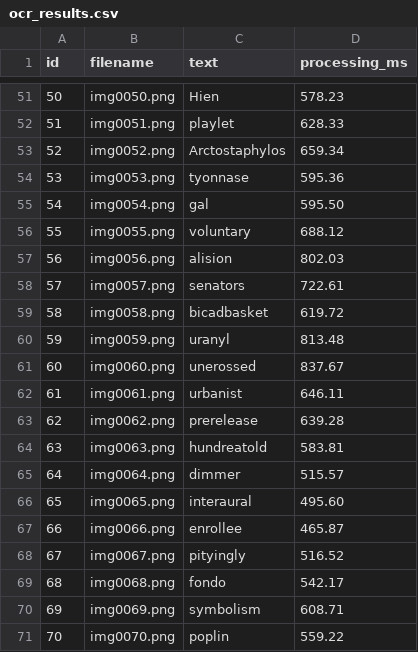
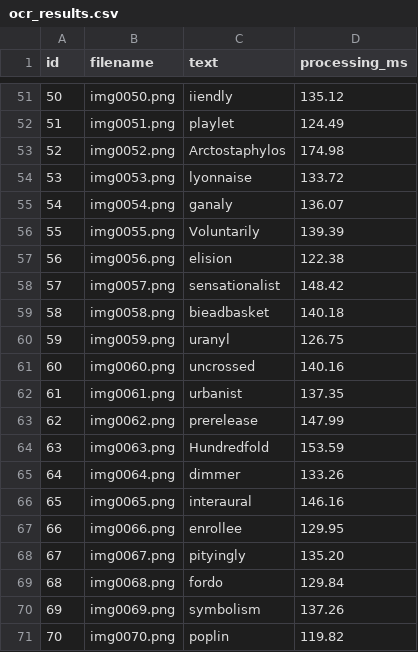
Before and after one commit to marxandreadiane/MSOPESY-Parallel-Programming, a CSV file: outputs/ocr_results.csv, drawn as a sheet; only a part is shown, gaps mark what is left out; the diff covers the shown part only.

```diff
--- a/outputs/ocr_results.csv
+++ b/outputs/ocr_results.csv
@@ -51,21 +51,21 @@ id,filename,text,processing_ms
-50,img0050.png,Hien,578.23
-51,img0051.png,playlet,628.33
-52,img0052.png,Arctostaphylos,659.34
-53,img0053.png,tyonnase,595.36
-54,img0054.png,gal,595.50
-55,img0055.png,voluntary,688.12
-56,img0056.png,alision,802.03
-57,img0057.png,senators,722.61
-58,img0058.png,bicadbasket,619.72
-59,img0059.png,uranyl,813.48
-60,img0060.png,unerossed,837.67
-61,img0061.png,urbanist,646.11
-62,img0062.png,prerelease,639.28
-63,img0063.png,hundreatold,583.81
-64,img0064.png,dimmer,515.57
-65,img0065.png,interaural,495.60
-66,img0066.png,enrollee,465.87
-67,img0067.png,pityingly,516.52
-68,img0068.png,fondo,542.17
-69,img0069.png,symbolism,608.71
-70,img0070.png,poplin,559.22
+50,img0050.png,iiendly,135.12
+51,img0051.png,playlet,124.49
+52,img0052.png,Arctostaphylos,174.98
+53,img0053.png,lyonnaise,133.72
+54,img0054.png,ganaly,136.07
+55,img0055.png,Voluntarily,139.39
+56,img0056.png,elision,122.38
+57,img0057.png,sensationalist,148.42
+58,img0058.png,bieadbasket,140.18
+59,img0059.png,uranyl,126.75
+60,img0060.png,uncrossed,140.16
+61,img0061.png,urbanist,137.35
+62,img0062.png,prerelease,147.99
+63,img0063.png,Hundredfold,153.59
+64,img0064.png,dimmer,133.26
+65,img0065.png,interaural,146.16
+66,img0066.png,enrollee,129.95
+67,img0067.png,pityingly,135.20
+68,img0068.png,fordo,129.84
+69,img0069.png,symbolism,137.26
+70,img0070.png,poplin,119.82
```
Also changed, not shown: 111 edited cells elsewhere in this file, 18 other files.
